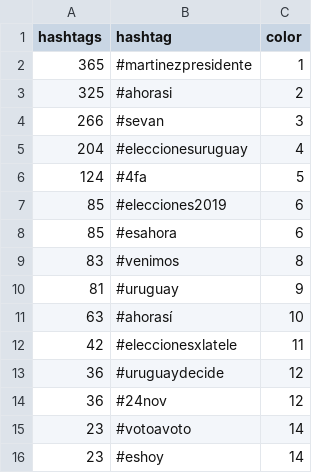
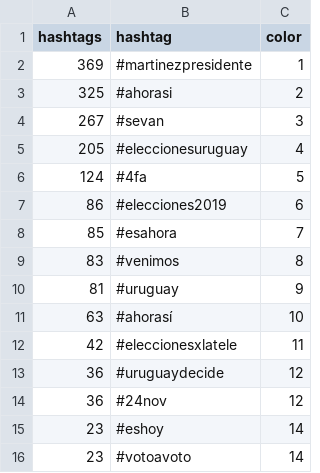
Before and after one commit to verdierdiego/analisis-sentimientos, a CSV file: balotaje/Actualizacion_Graficos/hashtags_balotaje.csv, drawn as a sheet.

```diff
--- a/balotaje/Actualizacion_Graficos/hashtags_balotaje.csv
+++ b/balotaje/Actualizacion_Graficos/hashtags_balotaje.csv
@@ -1,9 +1,9 @@
 hashtags,hashtag,color
-365,#martinezpresidente,1
+369,#martinezpresidente,1
 325,#ahorasi,2
-266,#sevan,3
-204,#eleccionesuruguay,4
+267,#sevan,3
+205,#eleccionesuruguay,4
 124,#4fa,5
-85,#elecciones2019,6
-85,#esahora,6
+86,#elecciones2019,6
+85,#esahora,7
 83,#venimos,8
@@ -14,3 +14,3 @@ hashtags,hashtag,color
 36,#24nov,12
+23,#eshoy,14
 23,#votoavoto,14
-23,#eshoy,14
```
Also changed, not shown: balotaje/Actualizacion_Graficos/hora_balotaje.csv, balotaje/Actualizacion_Graficos/menciones_balotaje.csv, 7 other files.
